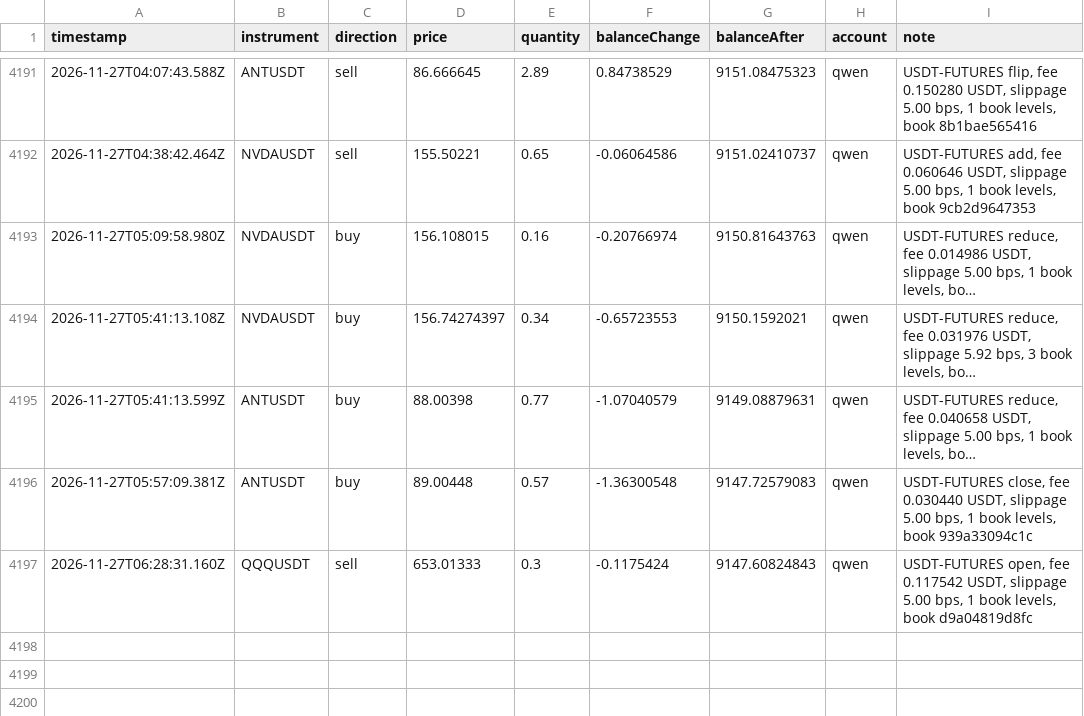
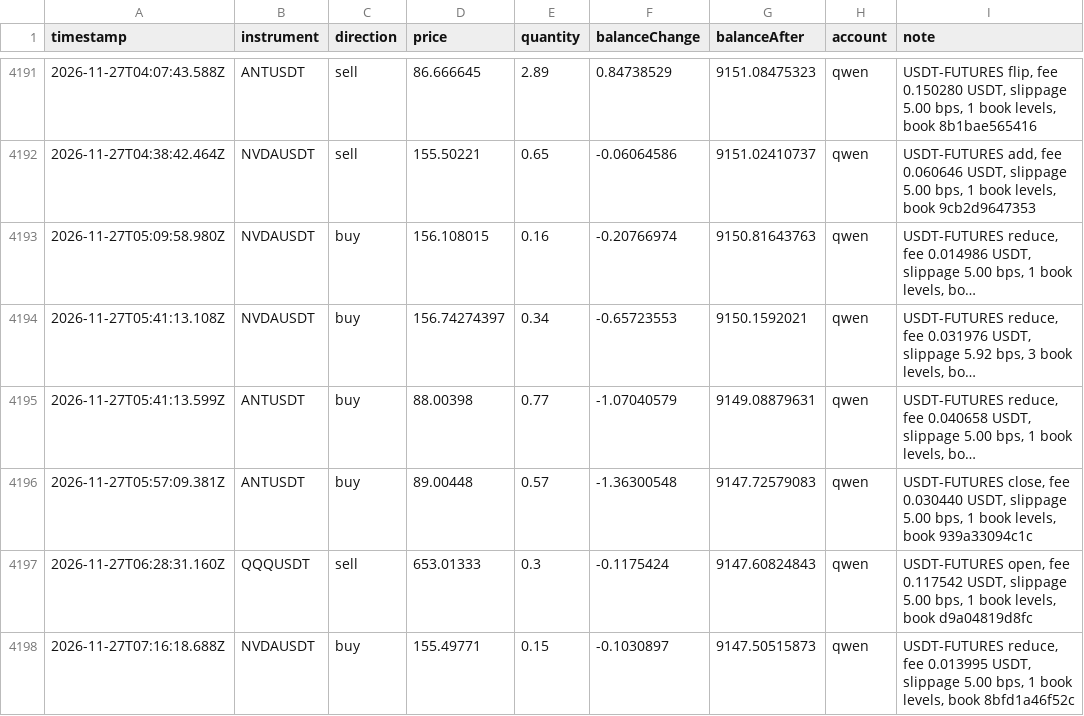
Before and after one commit to ramakrishnanhulk20/kaaval-record, a CSV file: kaaval/trades.csv, drawn as a sheet; only a part is shown, gaps mark what is left out; long unchanged cells end in …; the diff names each change by its address in the sheet, - before the commit and + after, or states it on an @@ line.

Commit message:
record 2026-11-27T07:31Z: 63522 ledger entries, 3 reviews

```diff
--- a/kaaval/trades.csv
+++ b/kaaval/trades.csv
+row 4198: 2026-11-27T07:16:18.688Z | NVDAUSDT | buy | 155.49771 | 0.15 | -0.1030897 | 9147.50515873 | qwen | USDT-FUTURES reduce, fee 0.013995 USDT, slippage 5.00 bps, 1 book levels, book 8bfd1a46f52c
```
Also changed, not shown: 6 other files.
